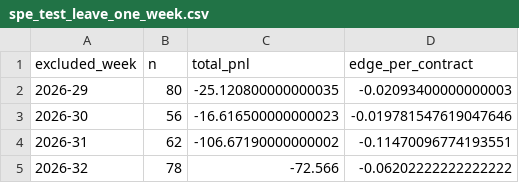
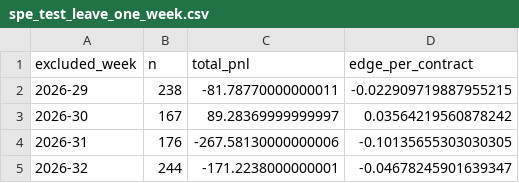
Before and after one commit to UnityeFUCD/m15-crypto15m-research, a CSV file: research/results/spe_test_leave_one_week.csv, drawn as a sheet.

```diff
--- a/research/results/spe_test_leave_one_week.csv
+++ b/research/results/spe_test_leave_one_week.csv
@@ -1,5 +1,5 @@
 excluded_week,n,total_pnl,edge_per_contract
-2026-29,80,-25.120800000000035,-0.02093400000000003
-2026-30,56,-16.616500000000023,-0.019781547619047646
-2026-31,62,-106.67190000000002,-0.11470096774193551
-2026-32,78,-72.566,-0.06202222222222222
+2026-29,238,-81.78770000000011,-0.022909719887955215
+2026-30,167,89.28369999999997,0.03564219560878242
+2026-31,176,-267.58130000000006,-0.10135655303030305
+2026-32,244,-171.2238000000001,-0.04678245901639347
```
Also changed, not shown: research/results/spe_probability_metrics.csv, research/results/spe_test_leave_one_coin.csv, 7 other files.
